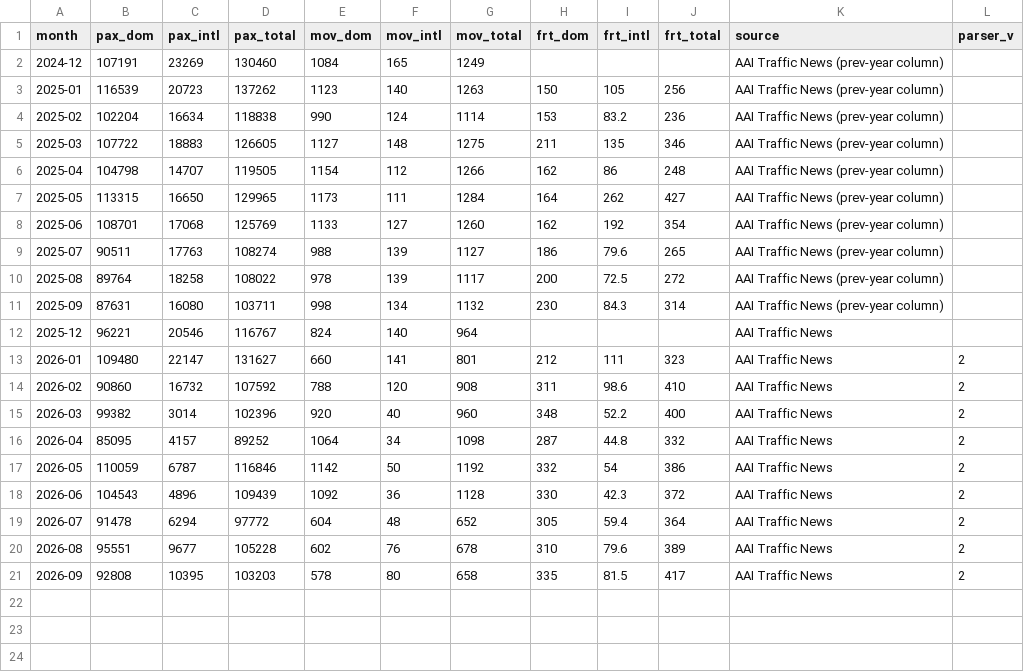
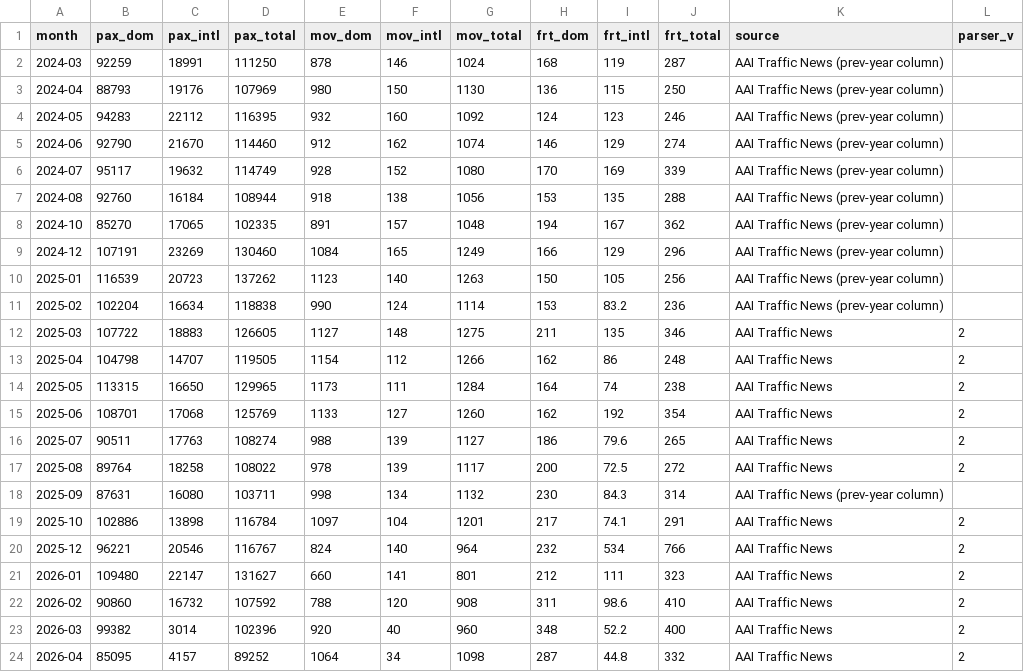
Before and after one commit to jarunprasath/madurai-airport-tracker, a CSV file: data/aai_monthly.csv, drawn as a sheet; only a part is shown; the shorter side is filled out with more unchanged rows.

```diff
--- a/data/aai_monthly.csv
+++ b/data/aai_monthly.csv
@@ -1,13 +1,21 @@
 month,pax_dom,pax_intl,pax_total,mov_dom,mov_intl,mov_total,frt_dom,frt_intl,frt_total,source,parser_v
-2024-12,107191,23269,130460,1084,165,1249,,,,AAI Traffic News (prev-year column),
+2024-03,92259,18991,111250,878,146,1024,168,119,287,AAI Traffic News (prev-year column),
+2024-04,88793,19176,107969,980,150,1130,136,115,250,AAI Traffic News (prev-year column),
+2024-05,94283,22112,116395,932,160,1092,124,123,246,AAI Traffic News (prev-year column),
+2024-06,92790,21670,114460,912,162,1074,146,129,274,AAI Traffic News (prev-year column),
+2024-07,95117,19632,114749,928,152,1080,170,169,339,AAI Traffic News (prev-year column),
+2024-08,92760,16184,108944,918,138,1056,153,135,288,AAI Traffic News (prev-year column),
+2024-10,85270,17065,102335,891,157,1048,194,167,362,AAI Traffic News (prev-year column),
+2024-12,107191,23269,130460,1084,165,1249,166,129,296,AAI Traffic News (prev-year column),
 2025-01,116539,20723,137262,1123,140,1263,150,105,256,AAI Traffic News (prev-year column),
 2025-02,102204,16634,118838,990,124,1114,153,83.2,236,AAI Traffic News (prev-year column),
-2025-03,107722,18883,126605,1127,148,1275,211,135,346,AAI Traffic News (prev-year column),
-2025-04,104798,14707,119505,1154,112,1266,162,86,248,AAI Traffic News (prev-year column),
-2025-05,113315,16650,129965,1173,111,1284,164,262,427,AAI Traffic News (prev-year column),
-2025-06,108701,17068,125769,1133,127,1260,162,192,354,AAI Traffic News (prev-year column),
-2025-07,90511,17763,108274,988,139,1127,186,79.6,265,AAI Traffic News (prev-year column),
-2025-08,89764,18258,108022,978,139,1117,200,72.5,272,AAI Traffic News (prev-year column),
+2025-03,107722,18883,126605,1127,148,1275,211,135,346,AAI Traffic News,2
+2025-04,104798,14707,119505,1154,112,1266,162,86,248,AAI Traffic News,2
+2025-05,113315,16650,129965,1173,111,1284,164,74,238,AAI Traffic News,2
+2025-06,108701,17068,125769,1133,127,1260,162,192,354,AAI Traffic News,2
+2025-07,90511,17763,108274,988,139,1127,186,79.6,265,AAI Traffic News,2
+2025-08,89764,18258,108022,978,139,1117,200,72.5,272,AAI Traffic News,2
 2025-09,87631,16080,103711,998,134,1132,230,84.3,314,AAI Traffic News (prev-year column),
-2025-12,96221,20546,116767,824,140,964,,,,AAI Traffic News,
+2025-10,102886,13898,116784,1097,104,1201,217,74.1,291,AAI Traffic News,2
+2025-12,96221,20546,116767,824,140,964,232,534,766,AAI Traffic News,2
 2026-01,109480,22147,131627,660,141,801,212,111,323,AAI Traffic News,2
```
Also changed, not shown: data/aai_fetch_log.csv.
